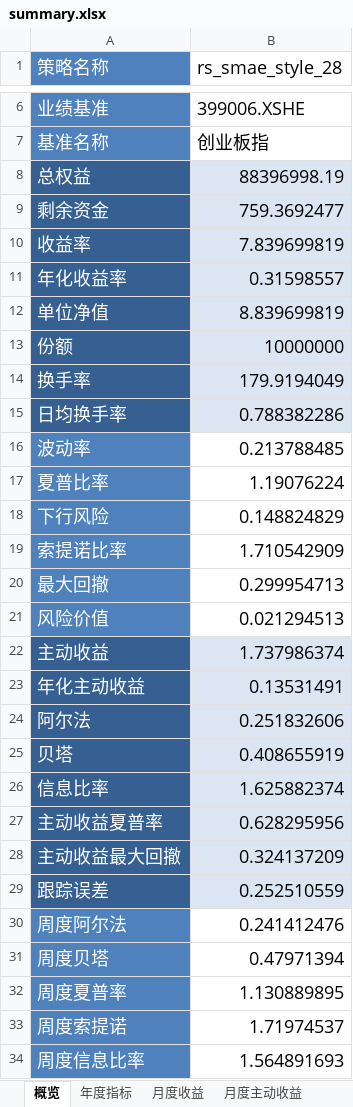
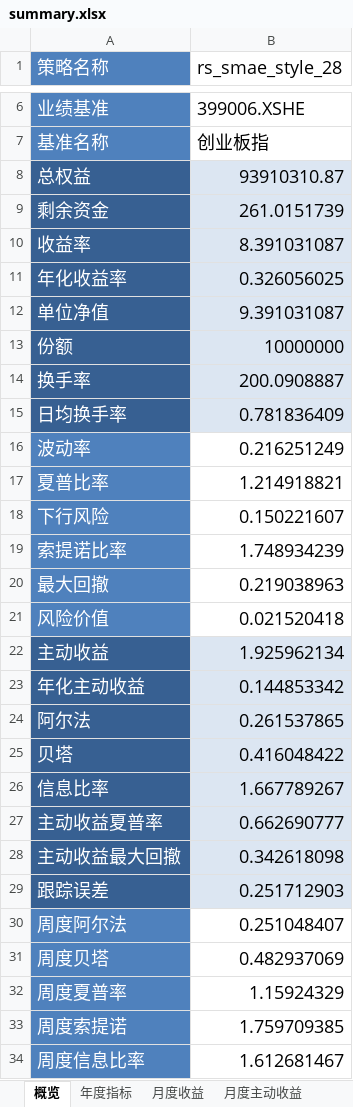
Before and after one commit to laye0619/backtest_rqalpha, an Excel workbook: backtest/bt_report/rs_smae_style_28/single_run/summary.xlsx, sheet 概览, drawn as a sheet; only a part is shown, gaps mark what is left out; values as stored, in another font and other column widths than the file's, no borders; the diff covers the shown part only; the diff names each change by its address in the sheet, - before the commit and + after, or states it on an @@ line.

```diff
--- a/backtest/bt_report/rs_smae_style_28/single_run/summary.xlsx (sheet 概览)
+++ b/backtest/bt_report/rs_smae_style_28/single_run/summary.xlsx (sheet 概览)
-B8 (rs_smae_style_28): 88396998.19
+B8 (rs_smae_style_28): 93910310.87
-B9 (rs_smae_style_28): 759.3692477
+B9 (rs_smae_style_28): 261.0151739
-B10 (rs_smae_style_28): 7.839699819
+B10 (rs_smae_style_28): 8.391031087
-B11 (rs_smae_style_28): 0.31598557
+B11 (rs_smae_style_28): 0.326056025
-B12 (rs_smae_style_28): 8.839699819
+B12 (rs_smae_style_28): 9.391031087
-B14 (rs_smae_style_28): 179.9194049
+B14 (rs_smae_style_28): 200.0908887
-B15 (rs_smae_style_28): 0.788382286
+B15 (rs_smae_style_28): 0.781836409
-B16 (rs_smae_style_28): 0.213788485
+B16 (rs_smae_style_28): 0.216251249
-B17 (rs_smae_style_28): 1.19076224
+B17 (rs_smae_style_28): 1.214918821
-B18 (rs_smae_style_28): 0.148824829
+B18 (rs_smae_style_28): 0.150221607
-B19 (rs_smae_style_28): 1.710542909
+B19 (rs_smae_style_28): 1.748934239
-B20 (rs_smae_style_28): 0.299954713
+B20 (rs_smae_style_28): 0.219038963
-B21 (rs_smae_style_28): 0.021294513
+B21 (rs_smae_style_28): 0.021520418
-B22 (rs_smae_style_28): 1.737986374
+B22 (rs_smae_style_28): 1.925962134
-B23 (rs_smae_style_28): 0.13531491
+B23 (rs_smae_style_28): 0.144853342
-B24 (rs_smae_style_28): 0.251832606
+B24 (rs_smae_style_28): 0.261537865
-B25 (rs_smae_style_28): 0.408655919
+B25 (rs_smae_style_28): 0.416048422
-B26 (rs_smae_style_28): 1.625882374
+B26 (rs_smae_style_28): 1.667789267
-B27 (rs_smae_style_28): 0.628295956
+B27 (rs_smae_style_28): 0.662690777
-B28 (rs_smae_style_28): 0.324137209
+B28 (rs_smae_style_28): 0.342618098
-B29 (rs_smae_style_28): 0.252510559
+B29 (rs_smae_style_28): 0.251712903
-B30 (rs_smae_style_28): 0.241412476
+B30 (rs_smae_style_28): 0.251048407
-B31 (rs_smae_style_28): 0.47971394
+B31 (rs_smae_style_28): 0.482937069
-B32 (rs_smae_style_28): 1.130889895
+B32 (rs_smae_style_28): 1.15924329
-B33 (rs_smae_style_28): 1.71974537
+B33 (rs_smae_style_28): 1.759709385
-B34 (rs_smae_style_28): 1.564891693
+B34 (rs_smae_style_28): 1.612681467
```
Also changed, not shown: 2 edited cells elsewhere in this sheet, sheet 月度收益, sheet 月度主动收益, sheet 年度指标, 10 other files.
